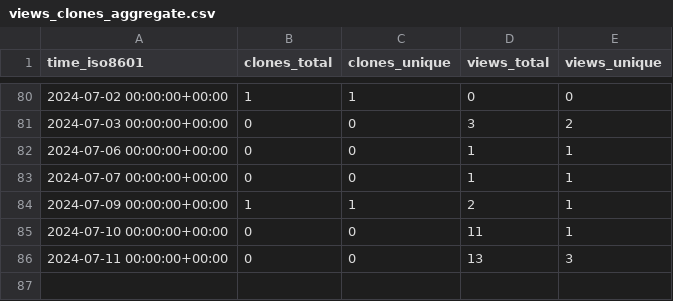
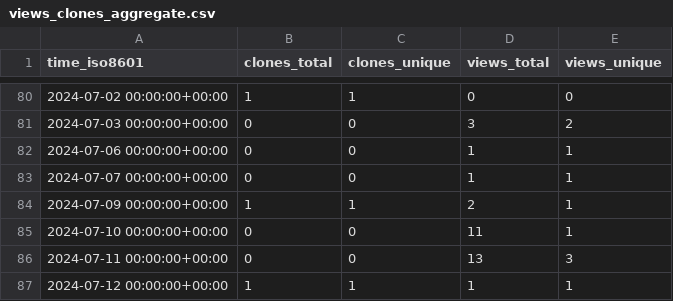
Before and after one commit to varabyte/stats, a CSV file: varabyte/truthish/ghrs-data/views_clones_aggregate.csv, drawn as a sheet; only a part is shown, gaps mark what is left out.

```diff
--- a/varabyte/truthish/ghrs-data/views_clones_aggregate.csv
+++ b/varabyte/truthish/ghrs-data/views_clones_aggregate.csv
@@ -86 +86,2 @@ time_iso8601,clones_total,clones_unique,views_total,views_unique
 2024-07-11 00:00:00+00:00,0,0,13,3
+2024-07-12 00:00:00+00:00,1,1,1,1
```
Also changed, not shown: 1 other file.
